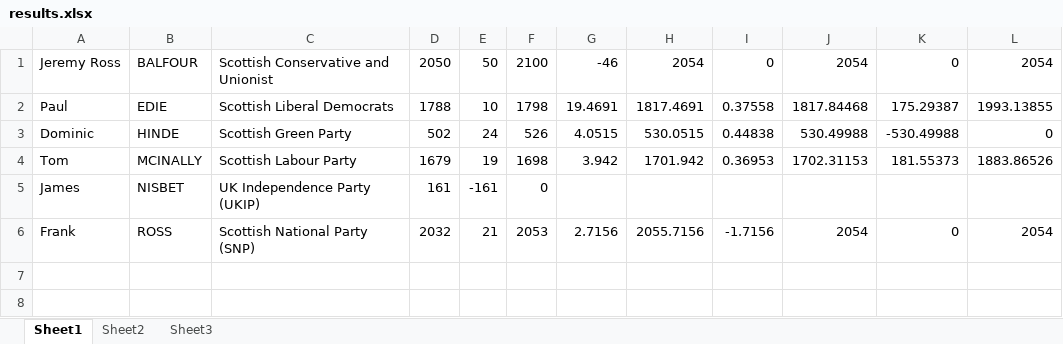
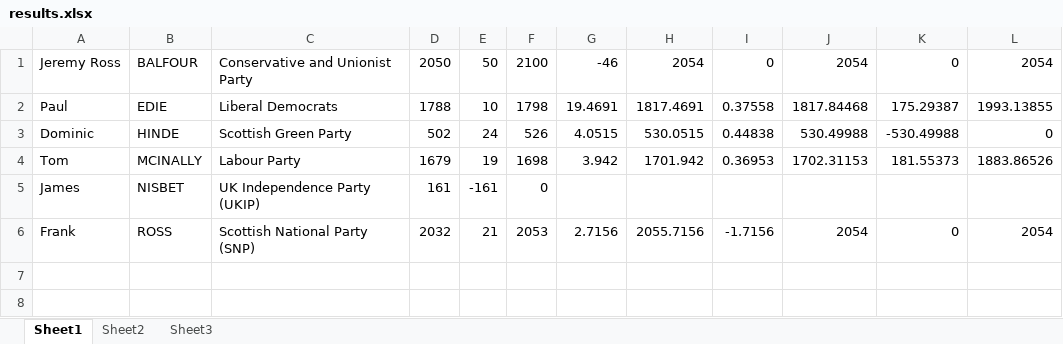
Before and after one commit to gerrymulvenna/council17, an Excel workbook: 2012/SCO/city-of-edinburgh/S13002924/results.xlsx, sheet Sheet1, drawn as a sheet; only a part is shown; values as stored, in another font and other column widths than the file's, no borders; the diff covers the shown part only; the diff names each change by its address in the sheet, - before the commit and + after, or states it on an @@ line.

```diff
--- a/2012/SCO/city-of-edinburgh/S13002924/results.xlsx (sheet Sheet1)
+++ b/2012/SCO/city-of-edinburgh/S13002924/results.xlsx (sheet Sheet1)
-C1: Scottish Conservative and Unionist
+C1: Conservative and Unionist Party
-C2: Scottish Liberal Democrats
+C2: Liberal Democrats
-C4: Scottish Labour Party
+C4: Labour Party
```
Also changed, not shown: 18 edited cells elsewhere in this sheet, 1 other file.
